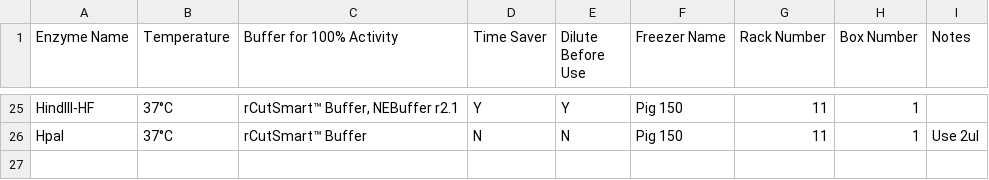
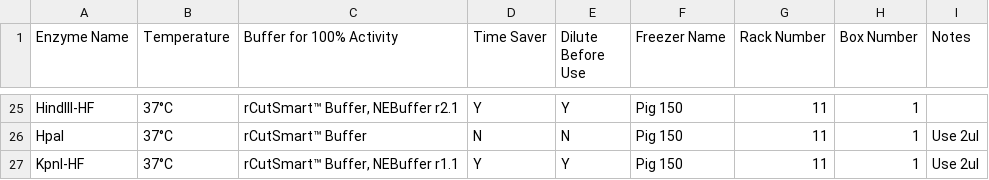
Before and after one commit to bnhenry08/inventory-app, a CSV file: restriction_enzymes.csv, drawn as a sheet; only a part is shown, gaps mark what is left out; the diff names each change by its address in the sheet, - before the commit and + after, or states it on an @@ line.

Commit message:
Update restriction enzyme inventory 2026-10-15 16:22:30.036838

```diff
--- a/restriction_enzymes.csv
+++ b/restriction_enzymes.csv
+row 27: KpnI-HF | 37°C | rCutSmart™ Buffer, NEBuffer r1.1 | Y | Y | Pig 150 | 11 | 1 | Use 2ul
```
